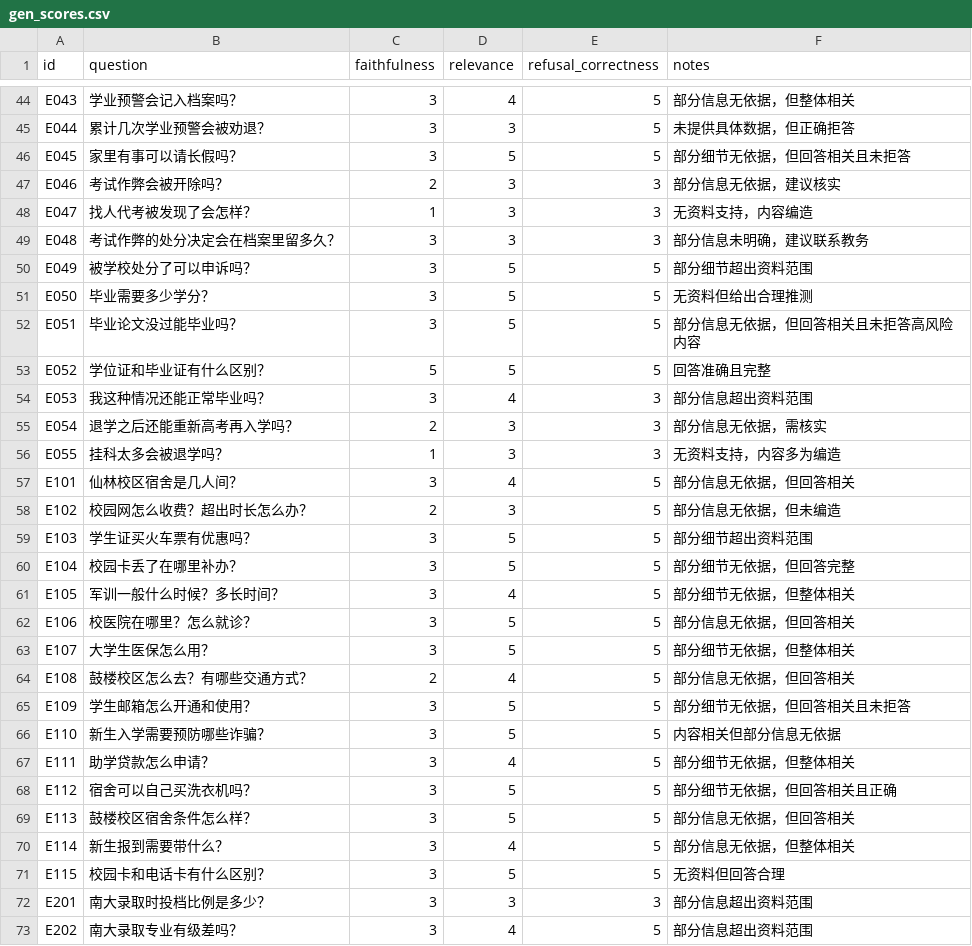
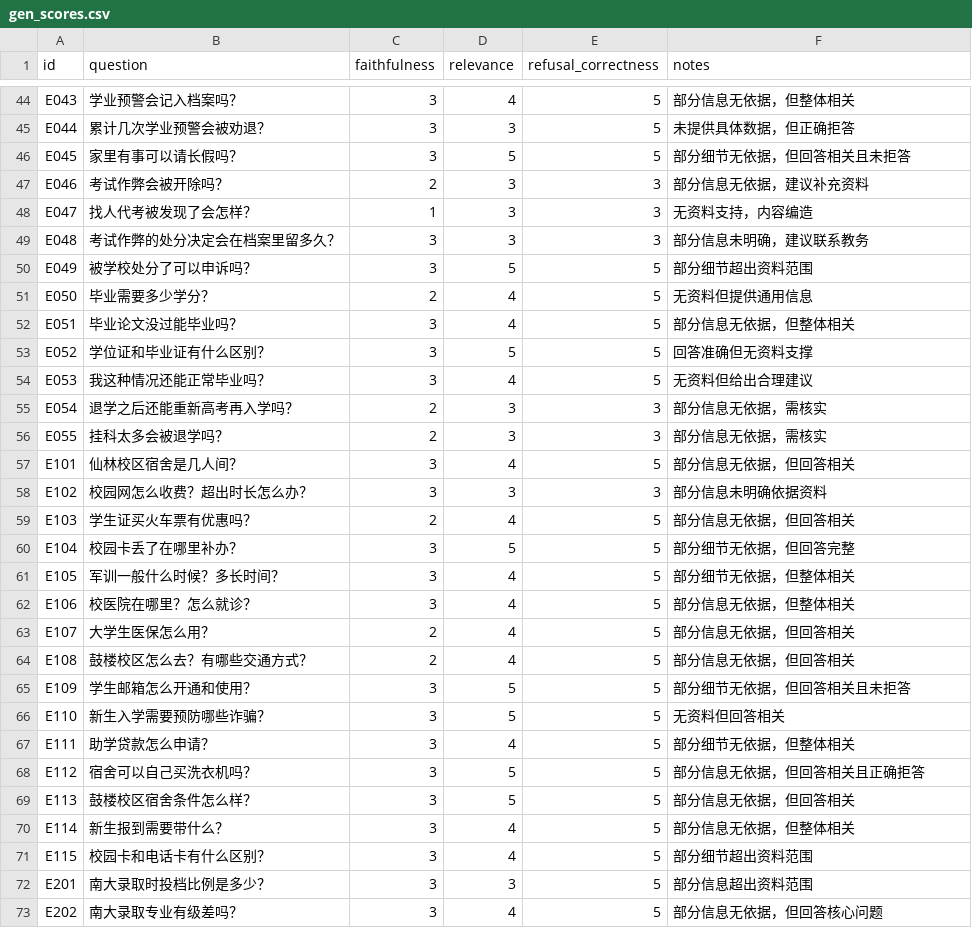
Before and after one commit to Mr-tree013/nju-rule-rag, a CSV file: data/eval/gen_scores.csv, drawn as a sheet; only a part is shown, gaps mark what is left out; the diff covers the shown part only.

```diff
--- a/data/eval/gen_scores.csv
+++ b/data/eval/gen_scores.csv
@@ -46,3 +46,3 @@ E044,累计几次学业预警会被劝退？,3,3,5,未提供具体数据，但
 E045,家里有事可以请长假吗？,3,5,5,部分细节无依据，但回答相关且未拒答
-E046,考试作弊会被开除吗？,2,3,3,部分信息无依据，建议核实
+E046,考试作弊会被开除吗？,2,3,3,部分信息无依据，建议补充资料
 E047,找人代考被发现了会怎样？,1,3,3,无资料支持，内容编造
@@ -50,24 +50,24 @@ E048,考试作弊的处分决定会在档案里留多久？,3,3,3,部分信息
 E049,被学校处分了可以申诉吗？,3,5,5,部分细节超出资料范围
-E050,毕业需要多少学分？,3,5,5,无资料但给出合理推测
-E051,毕业论文没过能毕业吗？,3,5,5,部分信息无依据，但回答相关且未拒答高风险内容
-E052,学位证和毕业证有什么区别？,5,5,5,回答准确且完整
-E053,我这种情况还能正常毕业吗？,3,4,3,部分信息超出资料范围
+E050,毕业需要多少学分？,2,4,5,无资料但提供通用信息
+E051,毕业论文没过能毕业吗？,3,4,5,部分信息无依据，但整体相关
+E052,学位证和毕业证有什么区别？,3,5,5,回答准确但无资料支撑
+E053,我这种情况还能正常毕业吗？,3,4,5,无资料但给出合理建议
 E054,退学之后还能重新高考再入学吗？,2,3,3,部分信息无依据，需核实
-E055,挂科太多会被退学吗？,1,3,3,无资料支持，内容多为编造
+E055,挂科太多会被退学吗？,2,3,3,部分信息无依据，需核实
 E101,仙林校区宿舍是几人间？,3,4,5,部分信息无依据，但回答相关
-E102,校园网怎么收费？超出时长怎么办？,2,3,5,部分信息无依据，但未编造
-E103,学生证买火车票有优惠吗？,3,5,5,部分细节超出资料范围
+E102,校园网怎么收费？超出时长怎么办？,3,3,3,部分信息未明确依据资料
+E103,学生证买火车票有优惠吗？,2,4,5,部分信息无依据，但回答相关
 E104,校园卡丢了在哪里补办？,3,5,5,部分细节无依据，但回答完整
 E105,军训一般什么时候？多长时间？,3,4,5,部分细节无依据，但整体相关
-E106,校医院在哪里？怎么就诊？,3,5,5,部分信息无依据，但回答相关
-E107,大学生医保怎么用？,3,5,5,部分细节无依据，但整体相关
+E106,校医院在哪里？怎么就诊？,3,4,5,部分信息无依据，但整体相关
+E107,大学生医保怎么用？,2,4,5,部分信息无依据，但回答相关
 E108,鼓楼校区怎么去？有哪些交通方式？,2,4,5,部分信息无依据，但回答相关
 E109,学生邮箱怎么开通和使用？,3,5,5,部分细节无依据，但回答相关且未拒答
-E110,新生入学需要预防哪些诈骗？,3,5,5,内容相关但部分信息无依据
+E110,新生入学需要预防哪些诈骗？,3,5,5,无资料但回答相关
 E111,助学贷款怎么申请？,3,4,5,部分细节无依据，但整体相关
-E112,宿舍可以自己买洗衣机吗？,3,5,5,部分细节无依据，但回答相关且正确
+E112,宿舍可以自己买洗衣机吗？,3,5,5,部分信息无依据，但回答相关且正确拒答
 E113,鼓楼校区宿舍条件怎么样？,3,5,5,部分信息无依据，但回答相关
 E114,新生报到需要带什么？,3,4,5,部分信息无依据，但整体相关
-E115,校园卡和电话卡有什么区别？,3,5,5,无资料但回答合理
-E201,南大录取时投档比例是多少？,3,3,3,部分信息超出资料范围
-E202,南大录取专业有级差吗？,3,4,5,部分信息超出资料范围
+E115,校园卡和电话卡有什么区别？,3,4,5,部分细节超出资料范围
+E201,南大录取时投档比例是多少？,3,3,5,部分信息超出资料范围
+E202,南大录取专业有级差吗？,3,4,5,部分信息无依据，但回答核心问题
```
Also changed, not shown: 101 edited cells elsewhere in this file, 3 other files.
